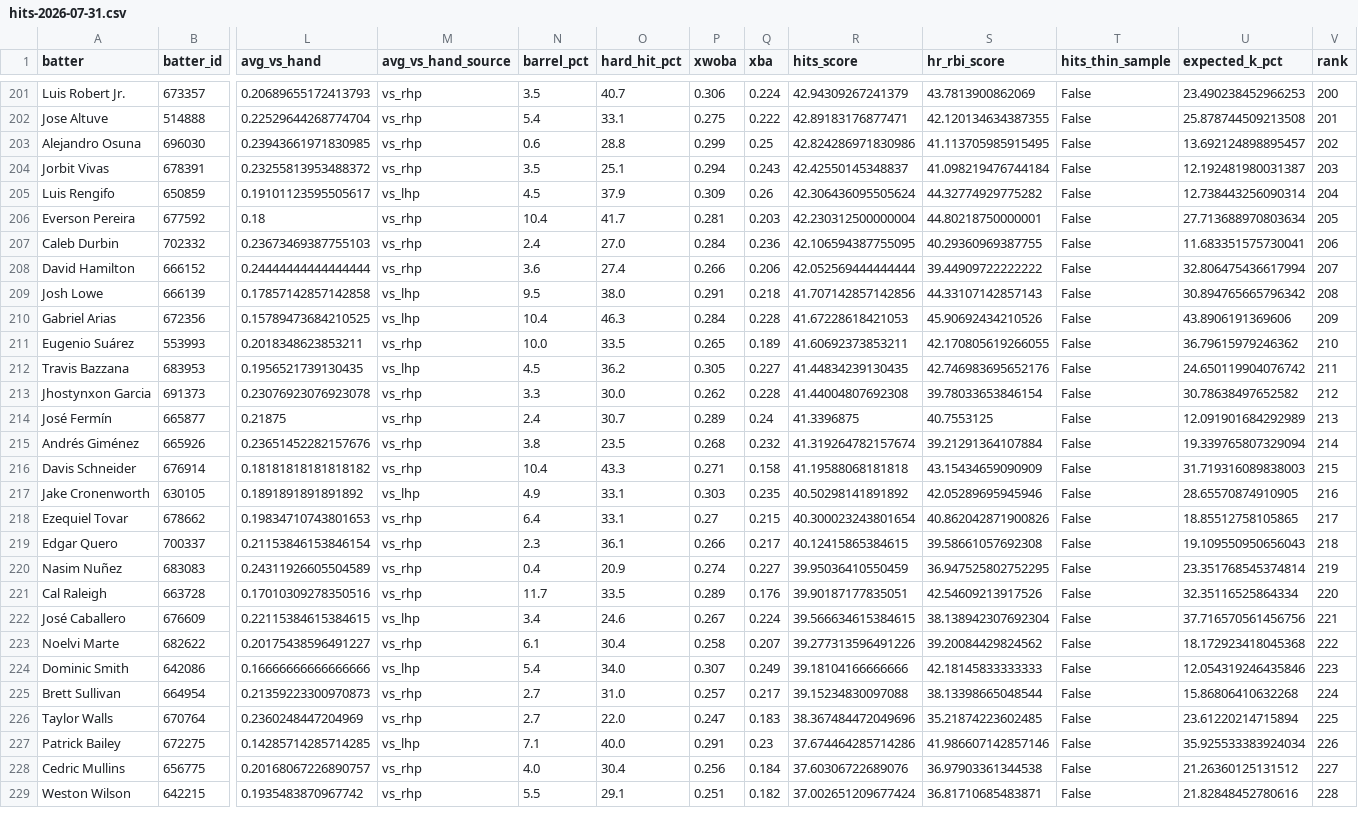
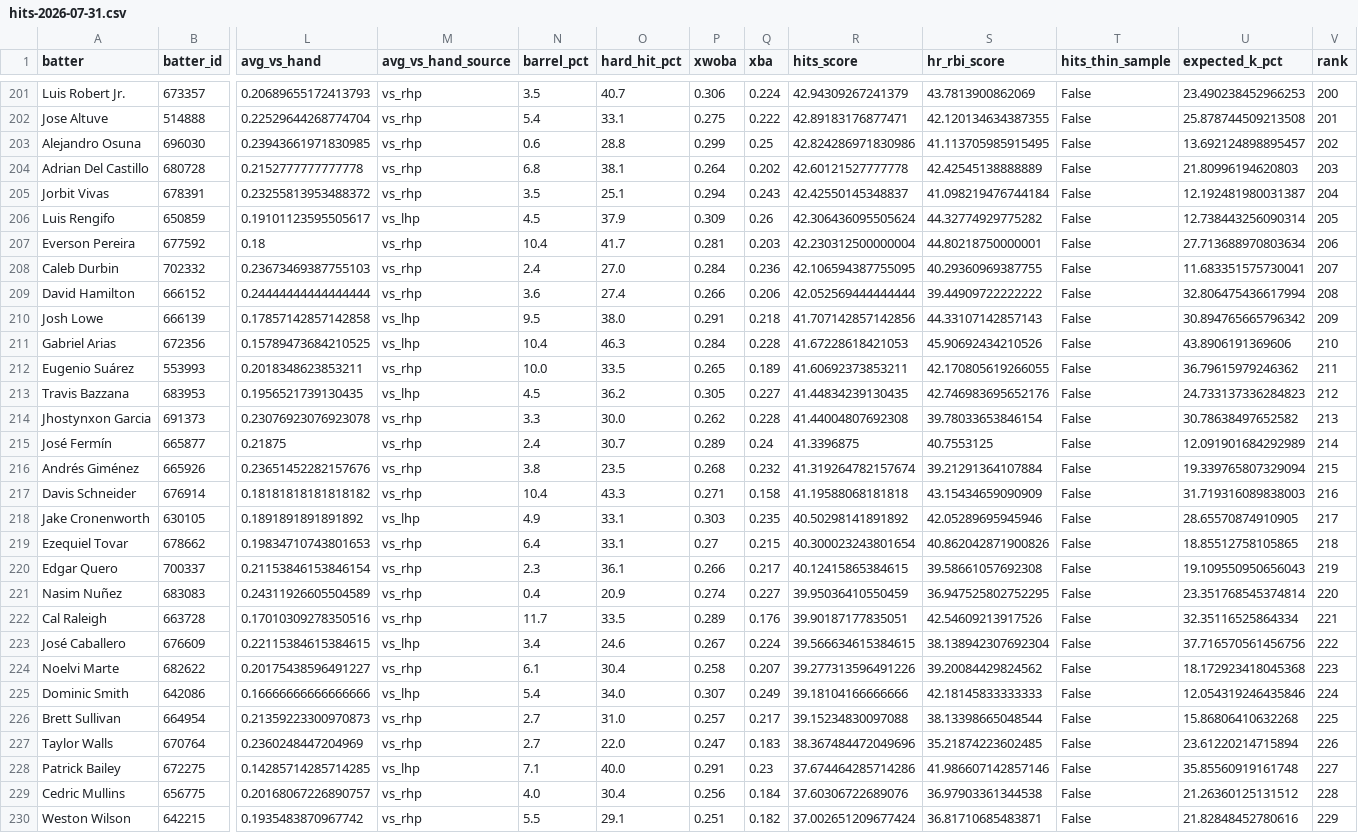
Before and after one commit to Ceezwrld/K-matchup, a CSV file: hits-2026-07-31.csv, drawn as a sheet; only a part is shown, gaps mark what is left out; addresses are those after the commit; rows hold the shown columns only; the diff covers the shown part only; the diff names each change by its address in the sheet, - before the commit and + after, or states it on an @@ line.

```diff
--- a/hits-2026-07-31.csv
+++ b/hits-2026-07-31.csv
+row 204: Adrian Del Castillo | 680728 | 0.2152777777777778 | vs_rhp | 6.8 | 38.1 | 0.264 | 0.202 | 42.60121527777778 | 42.42545138888889 | False | 21.80996194620803 | 203
-V205 (rank): 203
+V205 (rank): 204
-V206 (rank): 204
+V206 (rank): 205
-V207 (rank): 205
+V207 (rank): 206
-V208 (rank): 206
+V208 (rank): 207
-V209 (rank): 207
+V209 (rank): 208
-V210 (rank): 208
+V210 (rank): 209
-V211 (rank): 209
+V211 (rank): 210
-V212 (rank): 210
+V212 (rank): 211
-U213 (expected_k_pct): 24.650119904076742
+U213 (expected_k_pct): 24.733137336284823
-V213 (rank): 211
+V213 (rank): 212
-V214 (rank): 212
+V214 (rank): 213
-V215 (rank): 213
+V215 (rank): 214
-V216 (rank): 214
+V216 (rank): 215
-V217 (rank): 215
+V217 (rank): 216
-V218 (rank): 216
+V218 (rank): 217
-V219 (rank): 217
+V219 (rank): 218
-V220 (rank): 218
+V220 (rank): 219
-V221 (rank): 219
+V221 (rank): 220
-V222 (rank): 220
+V222 (rank): 221
-V223 (rank): 221
+V223 (rank): 222
-V224 (rank): 222
+V224 (rank): 223
-V225 (rank): 223
+V225 (rank): 224
-V226 (rank): 224
+V226 (rank): 225
-V227 (rank): 225
+V227 (rank): 226
-U228 (expected_k_pct): 35.925533383924034
+U228 (expected_k_pct): 35.85560919161748
-V228 (rank): 226
+V228 (rank): 227
-V229 (rank): 227
+V229 (rank): 228
-V230 (rank): 228
+V230 (rank): 229
```
Also changed, not shown: 1 added row, 2 removed rows and 45 edited cells elsewhere in this file, rankings-2026-07-31.csv, 2 other files.
